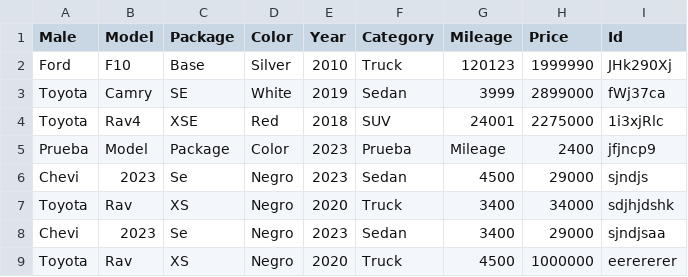
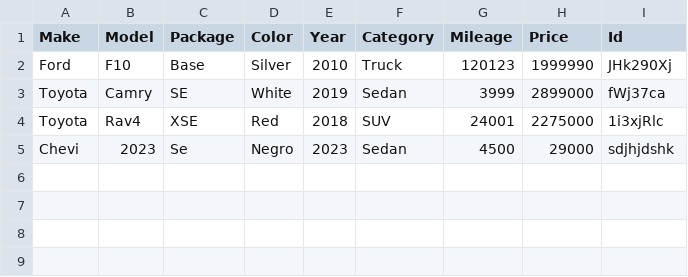
Before and after one commit to XpectreLabs/democart, a CSV file: backend/Cart.csv, drawn as a sheet.

```diff
--- a/backend/Cart.csv
+++ b/backend/Cart.csv
@@ -1,2 +1,2 @@
-Male,Model,Package,Color,Year,Category,Mileage,Price,Id
+Make,Model,Package,Color,Year,Category,Mileage,Price,Id
 Ford,F10,Base,Silver,2010,Truck,120123,1999990,JHk290Xj
@@ -4,6 +4,2 @@ Toyota,Camry,SE,White,2019,Sedan,3999,2899000,fWj37ca
 Toyota,Rav4,XSE,Red,2018,SUV,24001,2275000,1i3xjRlc
-Prueba,Model,Package,Color,2023,Prueba,Mileage,2400,jfjncp9
-Chevi,2023,Se,Negro,2023,Sedan,4500,29000,sjndjs
-Toyota,Rav,XS,Negro,2020,Truck,3400,34000,sdjhjdshk
-Chevi,2023,Se,Negro,2023,Sedan,3400,29000,sjndjsaa
-Toyota,Rav,XS,Negro,2020,Truck,4500,1000000,eerererer
+Chevi,2023,Se,Negro,2023,Sedan,4500,29000,sdjhjdshk
```
Also changed, not shown: 3 other files.
